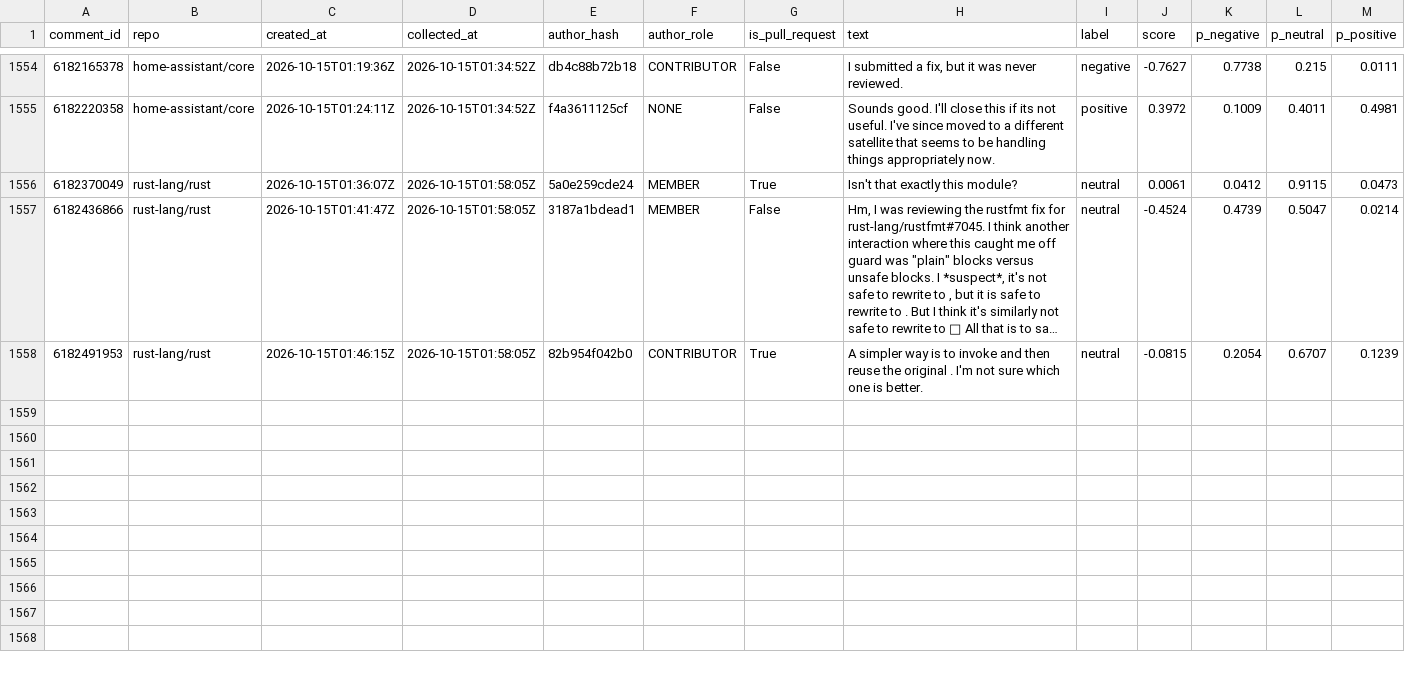
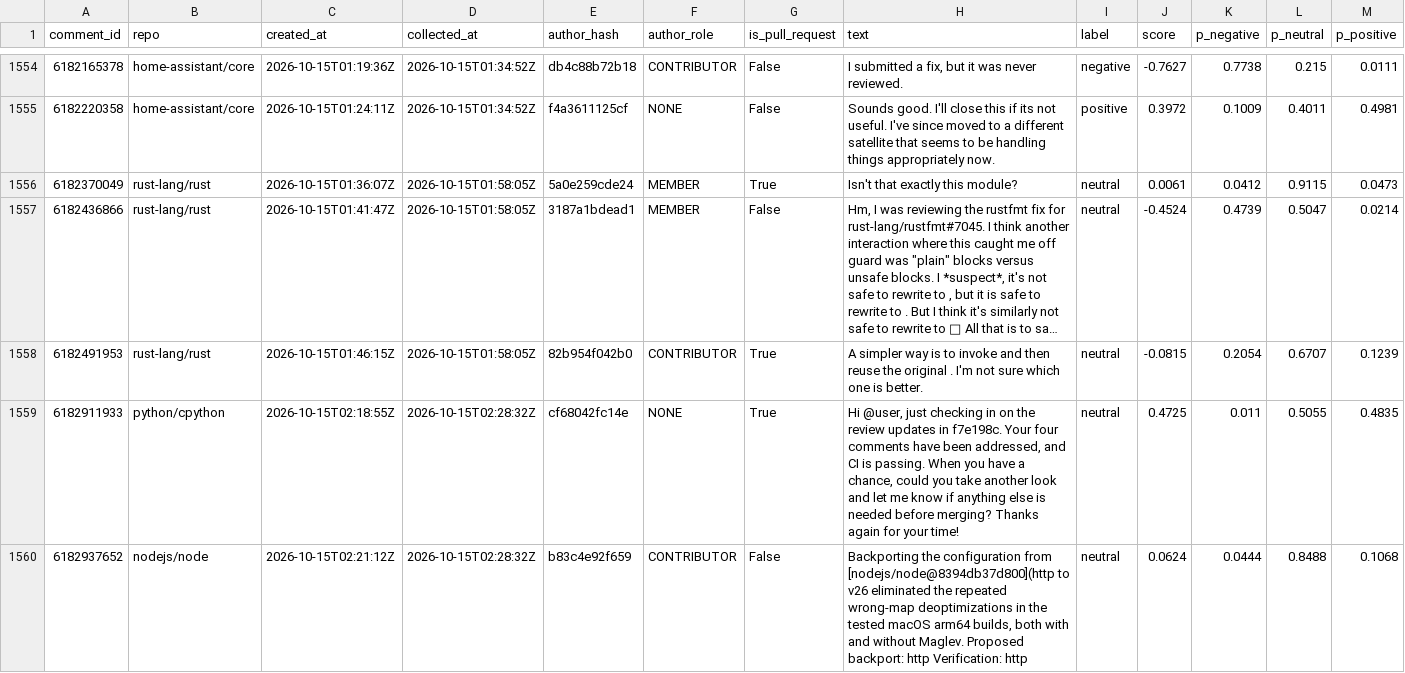
Before and after one commit to YassirDH/maintainer-druk-meter, a CSV file: data/comments.csv, drawn as a sheet; only a part is shown, gaps mark what is left out; long unchanged cells end in …; rows hold the shown columns only; the diff covers the shown part only; the diff names each change by its address in the sheet, - before the commit and + after, or states it on an @@ line.

```diff
--- a/data/comments.csv
+++ b/data/comments.csv
+row 1559: 6182911933 | python/cpython | 2026-10-15T02:18:55Z | 2026-10-15T02:28:32Z | cf68042fc14e | NONE | True | Hi @user, just checking in on the review updates in f7e198c. Your four comments have been addressed, and CI is passing. When you have a chance, could you take another look and let me know if anything else is needed before merging? Thanks again for your time! | neutral | 0.4725 | 0.011 | 0.5055 | 0.4835
+row 1560: 6182937652 | nodejs/node | 2026-10-15T02:21:12Z | 2026-10-15T02:28:32Z | b83c4e92f659 | CONTRIBUTOR | False | Backporting the configuration from [nodejs/node@8394db37d800](http to v26 eliminated the repeated wrong-map deoptimizations in the tested macOS arm64 builds, both with and without Maglev. Proposed backport: http Verification: http | neutral | 0.0624 | 0.0444 | 0.8488 | 0.1068
```
Also changed, not shown: 4 added rows elsewhere in this file, 1 other file.
